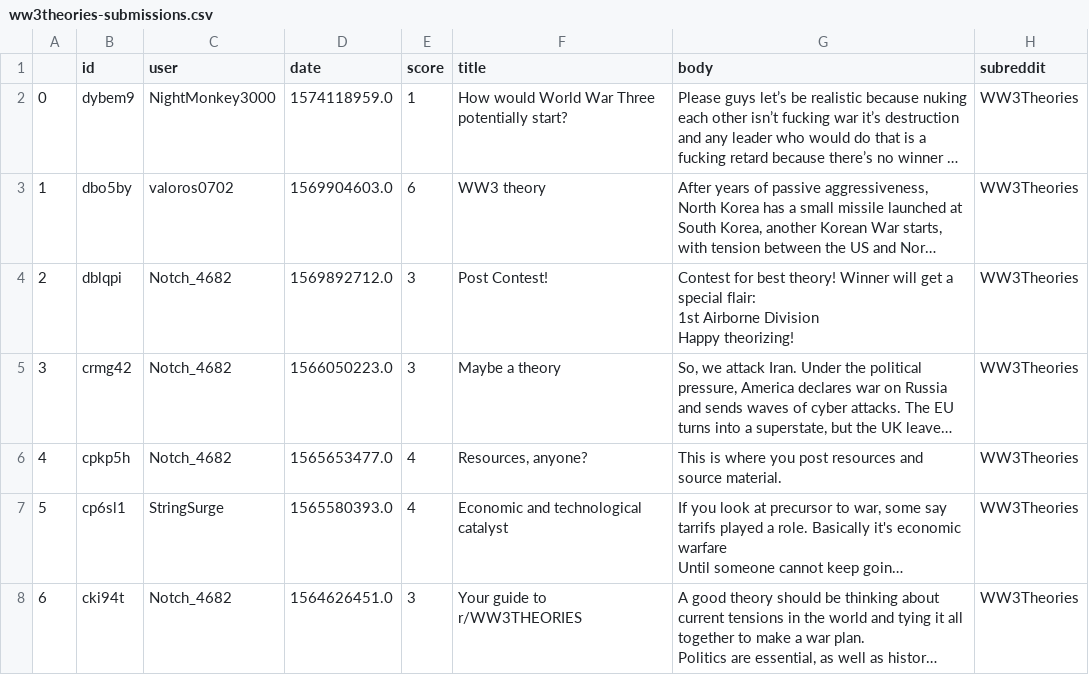
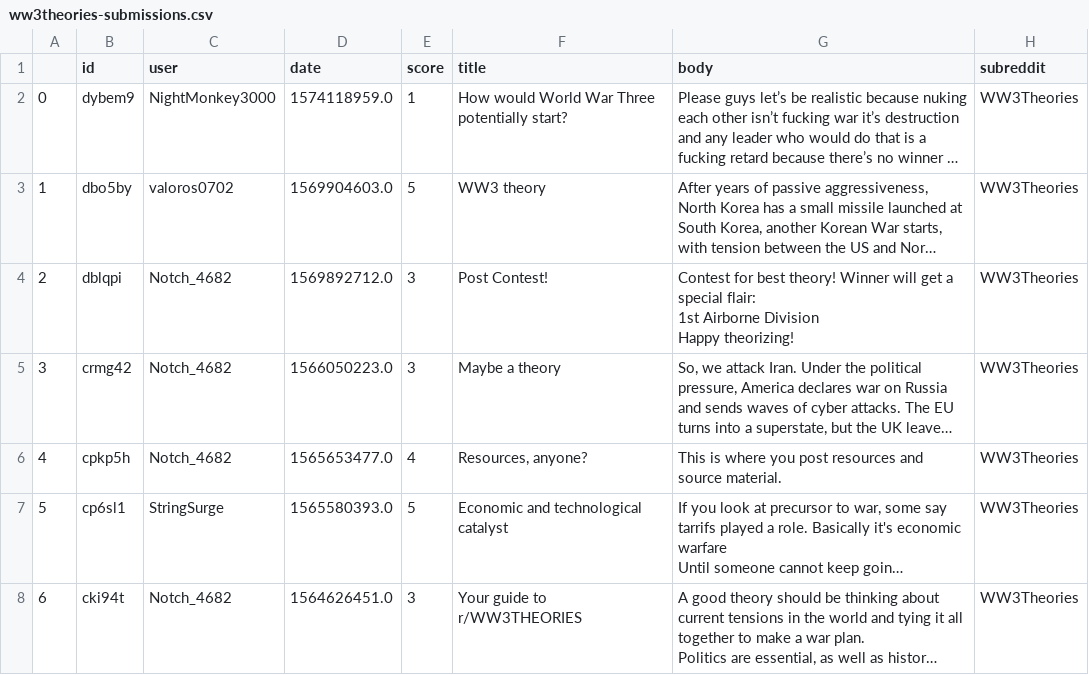
Before and after one commit to mjkern/RedditSubcultures, a CSV file: downloads/ww3theories-submissions.csv, drawn as a sheet; long unchanged cells end in …; the diff names each change by its address in the sheet, - before the commit and + after, or states it on an @@ line.

```diff
--- a/downloads/ww3theories-submissions.csv
+++ b/downloads/ww3theories-submissions.csv
-E3 (score): 6
+E3 (score): 5
-E7 (score): 4
+E7 (score): 5
```
Also changed, not shown: 1 other file.
